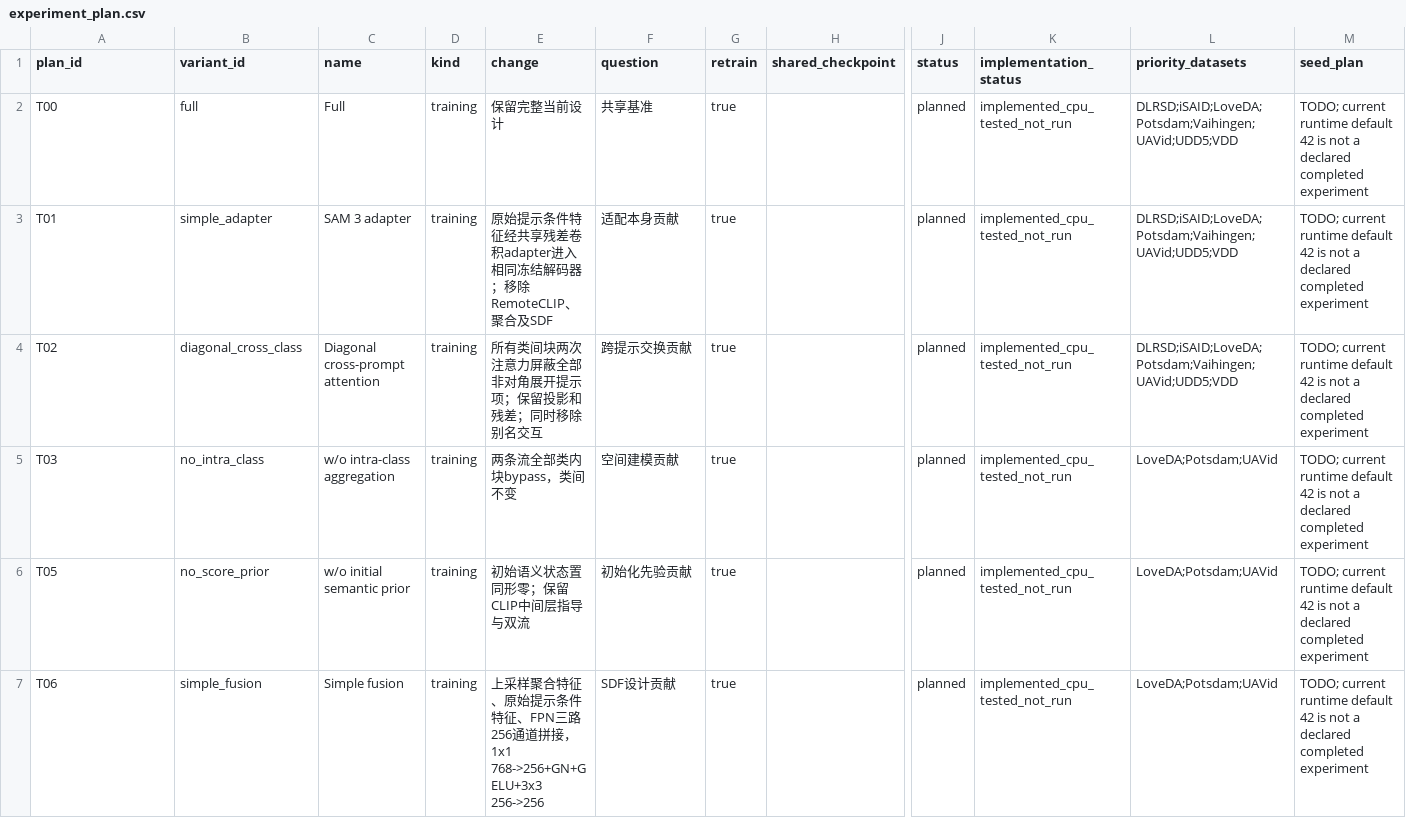
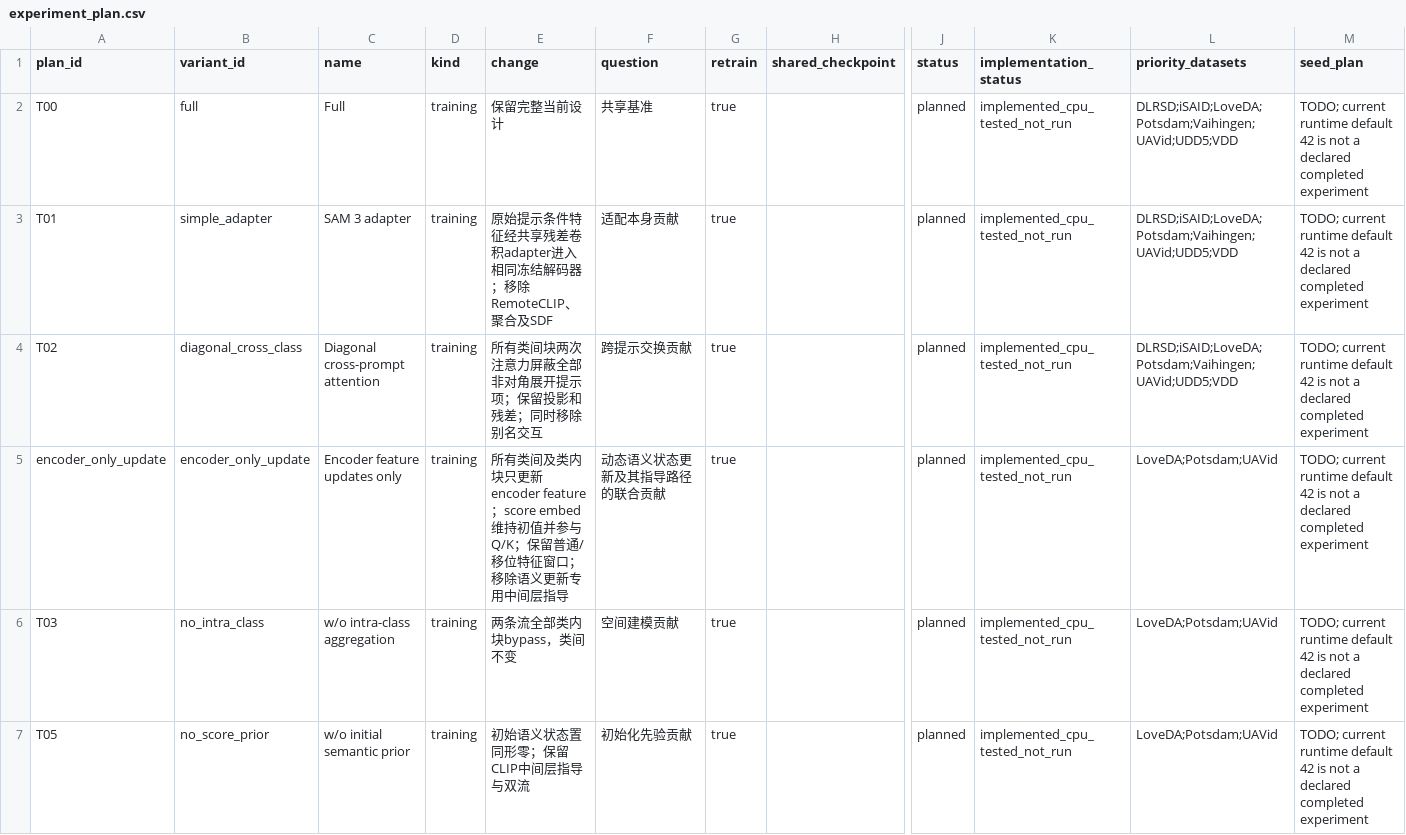
Before and after one commit to jk-jin/ovrs-sam3, a CSV file: paper/data/experiment_plan.csv, drawn as a sheet; only a part is shown, gaps mark what is left out; the shorter side is filled out with more unchanged rows; rows hold the shown columns only; the diff names each change by its address in the sheet, - before the commit and + after, or states it on an @@ line.

Commit message:
Add encoder feature update only attention ablation
Add aggregation.update_streams to skip semantic-state updates in every cross-class and intra-class block while retaining the initial prior in Q/K with gradients. Keep both regular and shifted encoder-feature windows and omit the unused semantic-update CLIP middle guidance.

Register encoder_only_update in the 12-run training suite and manual-checkpoint validation suite, and add its core ablation table row. Preserve the default full-model path and existing training fingerprints.

Validation: 100 CPU regression tests, 8 paper table tests, and suite dry runs passed. No official GPU training or evaluation performed.

```diff
--- a/paper/data/experiment_plan.csv
+++ b/paper/data/experiment_plan.csv
+row 5: encoder_only_update | encoder_only_update | Encoder feature updates only | training | 所有类间及类内块只更新encoder feature；score embed维持初值并参与Q/K；保留普通/移位特征窗口；移除语义更新专用中间层指导 | 动态语义状态更新及其指导路径的联合贡献 | true |  | planned | implemented_cpu_tested_not_run | LoveDA;Potsdam;UAVid | TODO; current runtime default 42 is not a declared completed experiment
```
Also changed, not shown: 25 other files.
